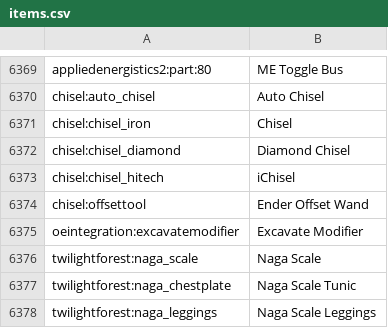
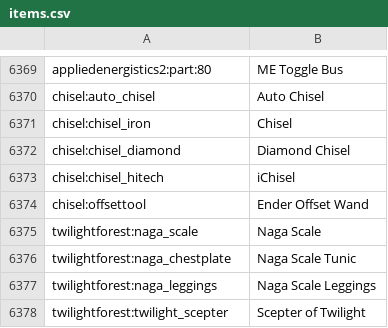
Before and after one commit to ingel81/eS-Vanilla-Deluxe, a CSV file: config/AppliedEnergistics2/items.csv, drawn as a sheet; only a part is shown, gaps mark what is left out; the shorter side is filled out with more unchanged rows; the diff covers the shown part only.

```diff
--- a/config/AppliedEnergistics2/items.csv
+++ b/config/AppliedEnergistics2/items.csv
@@ -6374,3 +6374,2 @@ chisel:chisel_hitech, iChisel
 chisel:offsettool, Ender Offset Wand
-oeintegration:excavatemodifier, Excavate Modifier
 twilightforest:naga_scale, Naga Scale
```
Also changed, not shown: 59 moved rows elsewhere in this file, 5 other files.
